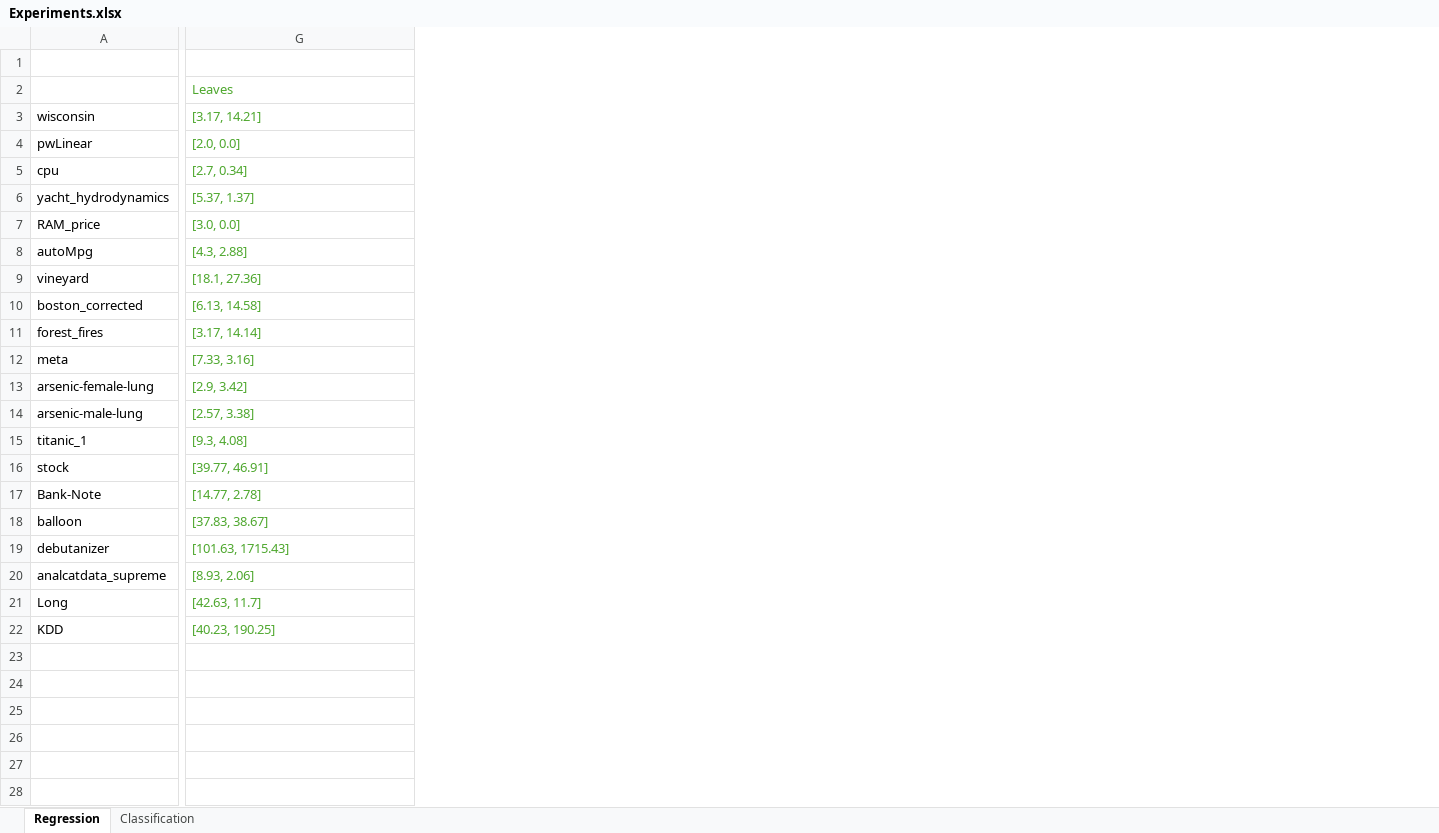
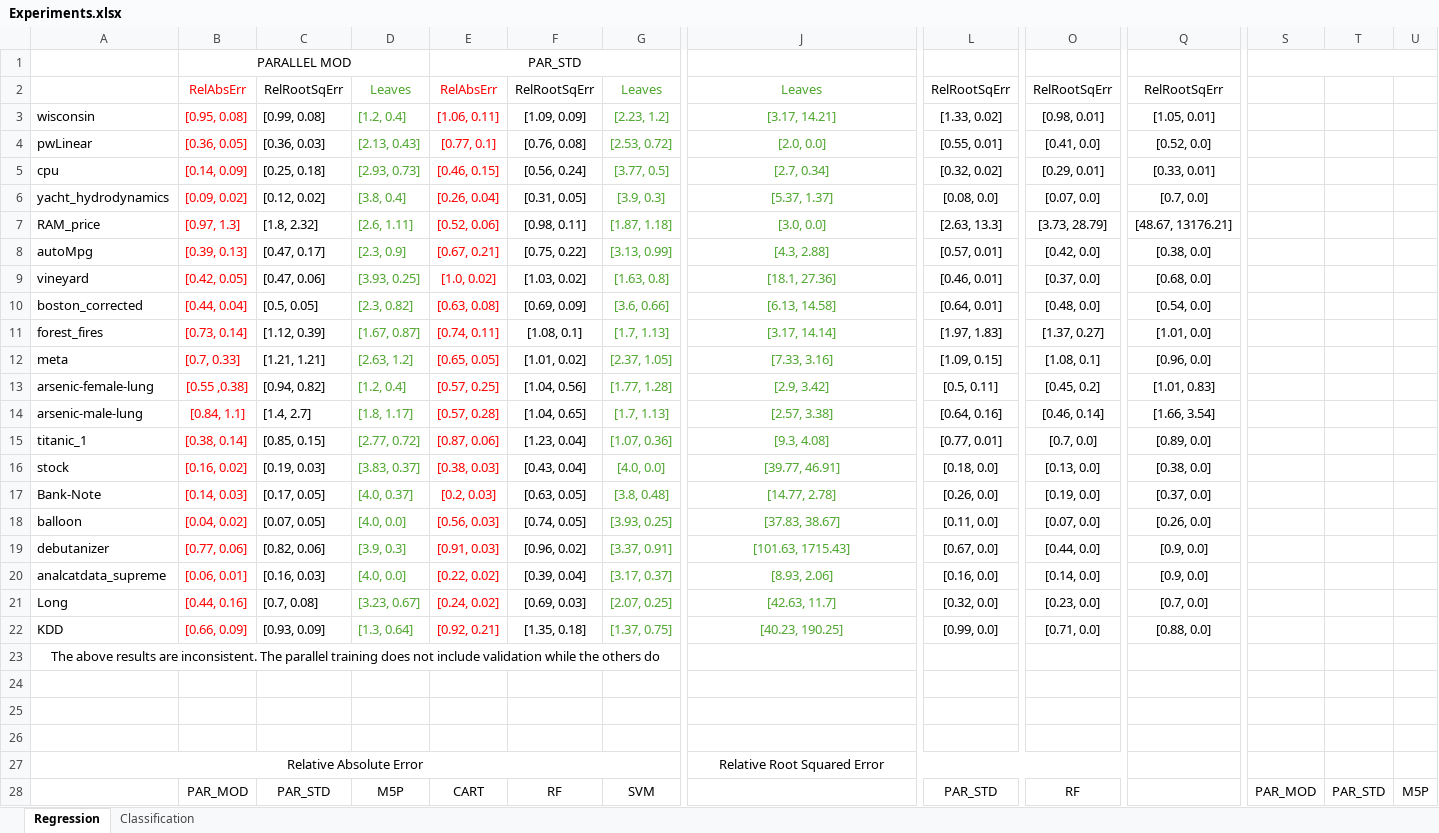
Before and after one commit to sabinoroselli/Decision_Tree, an Excel workbook: Experiments.xlsx, sheet Regression, drawn as a sheet; only a part is shown, gaps mark what is left out; values as stored, in another font and other column widths than the file's, no borders; addresses are those after the commit; rows hold the shown columns only; the diff covers the shown part only; the diff names each change by its address in the sheet, - before the commit and + after, or states it on an @@ line.

```diff
--- a/Experiments.xlsx (sheet Regression)
+++ b/Experiments.xlsx (sheet Regression)
+column B, rows 1-22: PARALLEL MOD | RelAbsErr | [0.95, 0.08] | [0.36, 0.05] | [0.14, 0.09] | [0.09, 0.02] | [0.97, 1.3] | [0.39, 0.13] | [0.42, 0.05] | [0.44, 0.04] | [0.73, 0.14] | [0.7, 0.33] | [0.55 ,0.38] | [0.84, 1.1] | [0.38, 0.14] | [0.16, 0.02] | [0.14, 0.03] | [0.04, 0.02] | [0.77, 0.06] | [0.06, 0.01] | [0.44, 0.16] | [0.66, 0.09]
@@ column C unhidden, rows 2-22: RelRootSqErr | [0.99, 0.08] | [0.36, 0.03] | [0.25, 0.18] | [0.12, 0.02] | [1.8, 2.32] | [0.47, 0.17] | [0.47, 0.06] | [0.5, 0.05] | [1.12, 0.39] | [1.21, 1.21] | [0.94, 0.82] | [1.4, 2.7] | [0.85, 0.15] | [0.19, 0.03] | [0.17, 0.05] | [0.07, 0.05] | [0.82, 0.06] | [0.16, 0.03] | [0.7, 0.08] | [0.93, 0.09] @@
+column D, rows 2-22: Leaves | [1.2, 0.4] | [2.13, 0.43] | [2.93, 0.73] | [3.8, 0.4] | [2.6, 1.11] | [2.3, 0.9] | [3.93, 0.25] | [2.3, 0.82] | [1.67, 0.87] | [2.63, 1.2] | [1.2, 0.4] | [1.8, 1.17] | [2.77, 0.72] | [3.83, 0.37] | [4.0, 0.37] | [4.0, 0.0] | [3.9, 0.3] | [4.0, 0.0] | [3.23, 0.67] | [1.3, 0.64]
+column E, rows 1-22: PAR_STD | RelAbsErr | [1.06, 0.11] | [0.77, 0.1] | [0.46, 0.15] | [0.26, 0.04] | [0.52, 0.06] | [0.67, 0.21] | [1.0, 0.02] | [0.63, 0.08] | [0.74, 0.11] | [0.65, 0.05] | [0.57, 0.25] | [0.57, 0.28] | [0.87, 0.06] | [0.38, 0.03] | [0.2, 0.03] | [0.56, 0.03] | [0.91, 0.03] | [0.22, 0.02] | [0.24, 0.02] | [0.92, 0.21]
@@ column F unhidden, rows 2-22: RelRootSqErr | [1.09, 0.09] | [0.76, 0.08] | [0.56, 0.24] | [0.31, 0.05] | [0.98, 0.11] | [0.75, 0.22] | [1.03, 0.02] | [0.69, 0.09] | [1.08, 0.1] | [1.01, 0.02] | [1.04, 0.56] | [1.04, 0.65] | [1.23, 0.04] | [0.43, 0.04] | [0.63, 0.05] | [0.74, 0.05] | [0.96, 0.02] | [0.39, 0.04] | [0.69, 0.03] | [1.35, 0.18] @@
+column G, rows 2-22: Leaves | [2.23, 1.2] | [2.53, 0.72] | [3.77, 0.5] | [3.9, 0.3] | [1.87, 1.18] | [3.13, 0.99] | [1.63, 0.8] | [3.6, 0.66] | [1.7, 1.13] | [2.37, 1.05] | [1.77, 1.28] | [1.7, 1.13] | [1.07, 0.36] | [4.0, 0.0] | [3.8, 0.48] | [3.93, 0.25] | [3.37, 0.91] | [3.17, 0.37] | [2.07, 0.25] | [1.37, 0.75]
@@ column L unhidden, rows 2-22: RelRootSqErr | [1.33, 0.02] | [0.55, 0.01] | [0.32, 0.02] | [0.08, 0.0] | [2.63, 13.3] | [0.57, 0.01] | [0.46, 0.01] | [0.64, 0.01] | [1.97, 1.83] | [1.09, 0.15] | [0.5, 0.11] | [0.64, 0.16] | [0.77, 0.01] | [0.18, 0.0] | [0.26, 0.0] | [0.11, 0.0] | [0.67, 0.0] | [0.16, 0.0] | [0.32, 0.0] | [0.99, 0.0] @@
+column O, rows 2-22: RelRootSqErr | [0.98, 0.01] | [0.41, 0.0] | [0.29, 0.01] | [0.07, 0.0] | [3.73, 28.79] | [0.42, 0.0] | [0.37, 0.0] | [0.48, 0.0] | [1.37, 0.27] | [1.08, 0.1] | [0.45, 0.2] | [0.46, 0.14] | [0.7, 0.0] | [0.13, 0.0] | [0.19, 0.0] | [0.07, 0.0] | [0.44, 0.0] | [0.14, 0.0] | [0.23, 0.0] | [0.71, 0.0]
+column Q, rows 2-22: RelRootSqErr | [1.05, 0.01] | [0.52, 0.0] | [0.33, 0.01] | [0.7, 0.0] | [48.67, 13176.21] | [0.38, 0.0] | [0.68, 0.0] | [0.54, 0.0] | [1.01, 0.0] | [0.96, 0.0] | [1.01, 0.83] | [1.66, 3.54] | [0.89, 0.0] | [0.38, 0.0] | [0.37, 0.0] | [0.26, 0.0] | [0.9, 0.0] | [0.9, 0.0] | [0.7, 0.0] | [0.88, 0.0]
+column S, empty
+column T, empty
+column U, empty
-J2:J22 alignment: left
+J2:J22 alignment: center
+row 23: The above results are inconsistent. The parallel training does not include validation while the others do
+row 24: (empty)
+row 25: (empty)
+row 26: (empty)
+row 27: Relative Absolute Error |  |  |  |  |  |  | Relative Root Squared Error
+row 28:  | PAR_MOD | PAR_STD | M5P | CART | RF | SVM |  | PAR_STD | RF |  | PAR_MOD | PAR_STD | M5P
```
Also changed, not shown: 20 added rows, 14 added columns, 6 removed columns, cell formats and merged cells elsewhere in this sheet, sheet Classification, hidden cells, DataSetsSelection.xlsx, 23 other files.
